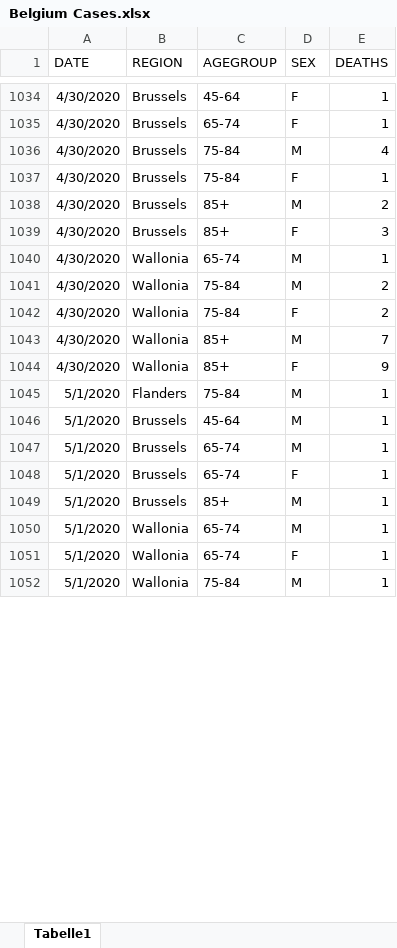
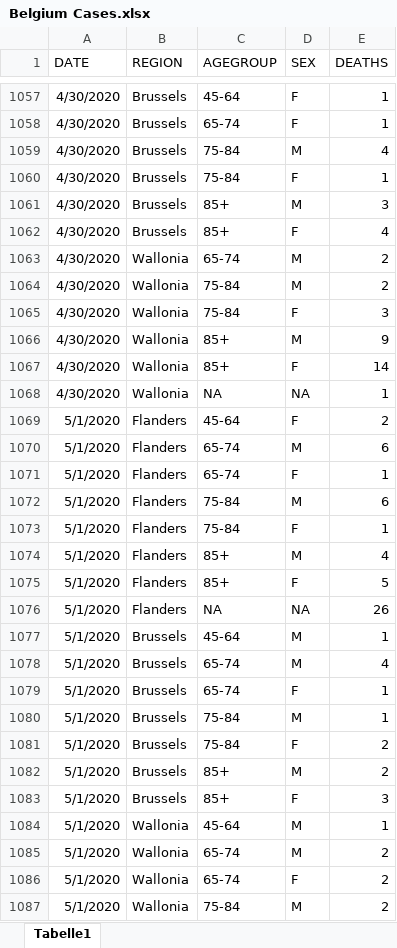
Before and after one commit to joabraha/Covid19, an Excel workbook: Deaths/Belgium Cases.xlsx, sheet Tabelle1, drawn as a sheet; only a part is shown, gaps mark what is left out; values as stored, in another font and other column widths than the file's, no borders; addresses are those after the commit; the diff covers the shown part only; the diff names each change by its address in the sheet, - before the commit and + after, or states it on an @@ line.

```diff
--- a/Deaths/Belgium Cases.xlsx (sheet Tabelle1)
+++ b/Deaths/Belgium Cases.xlsx (sheet Tabelle1)
-E1061 (DEATHS): 2
+E1061 (DEATHS): 3
-E1062 (DEATHS): 3
+E1062 (DEATHS): 4
-E1063 (DEATHS): 1
+E1063 (DEATHS): 2
-E1065 (DEATHS): 2
+E1065 (DEATHS): 3
-E1066 (DEATHS): 7
+E1066 (DEATHS): 9
-E1067 (DEATHS): 9
+E1067 (DEATHS): 14
+row 1068: 4/30/2020 | Wallonia | NA | NA | 1
+row 1069: 5/1/2020 | Flanders | 45-64 | F | 2
+row 1070: 5/1/2020 | Flanders | 65-74 | M | 6
+row 1071: 5/1/2020 | Flanders | 65-74 | F | 1
-E1072 (DEATHS): 1
+E1072 (DEATHS): 6
+row 1073: 5/1/2020 | Flanders | 75-84 | F | 1
+row 1074: 5/1/2020 | Flanders | 85+ | M | 4
+row 1075: 5/1/2020 | Flanders | 85+ | F | 5
+row 1076: 5/1/2020 | Flanders | NA | NA | 26
-E1078 (DEATHS): 1
+E1078 (DEATHS): 4
-C1080 (AGEGROUP): 85+
+C1080 (AGEGROUP): 75-84
+row 1081: 5/1/2020 | Brussels | 75-84 | F | 2
+row 1082: 5/1/2020 | Brussels | 85+ | M | 2
+row 1083: 5/1/2020 | Brussels | 85+ | F | 3
-C1084 (AGEGROUP): 65-74
+C1084 (AGEGROUP): 45-64
+row 1085: 5/1/2020 | Wallonia | 65-74 | M | 2
-E1086:E1087 (DEATHS): 1
+E1086:E1087 (DEATHS): 2
```
Also changed, not shown: 279 added rows, 6 removed rows and 244 edited cells elsewhere in this sheet, Deaths/Germany Cases.xlsx, Deaths/Italy Cases.xlsx, 14 other files.
